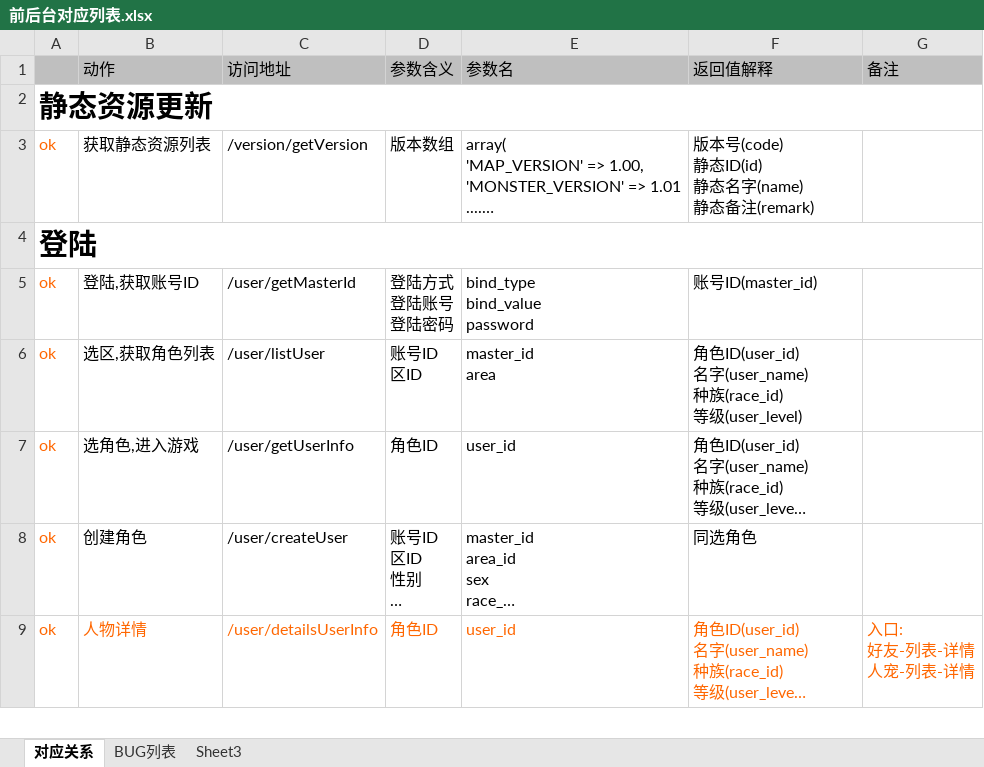
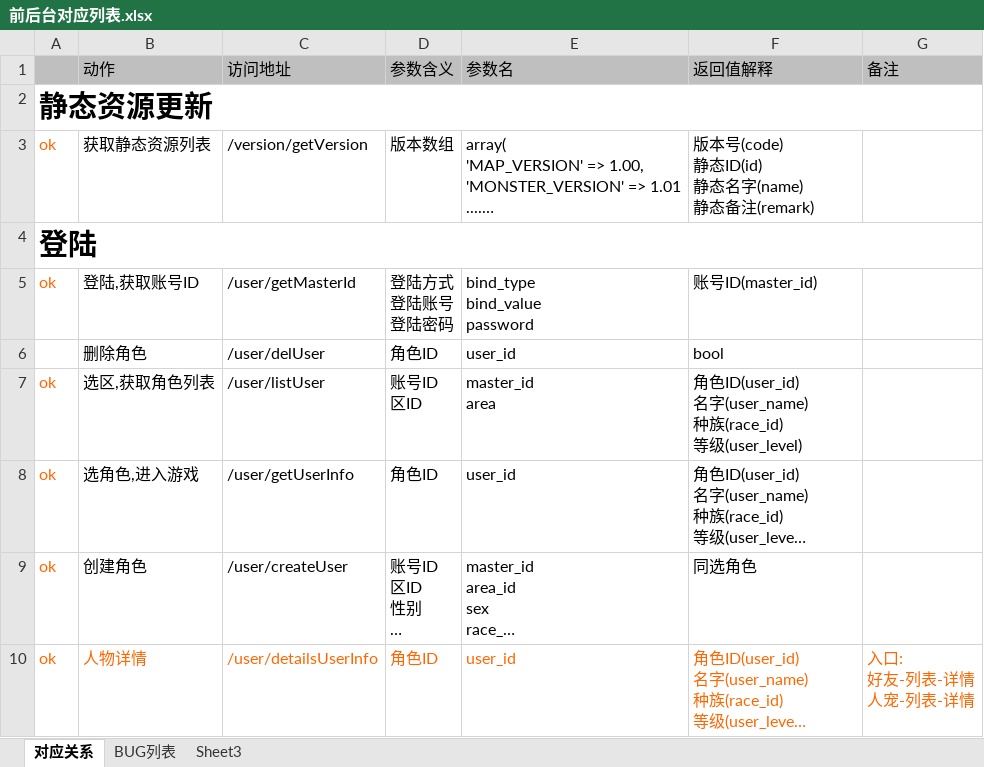
Before and after one commit to MacDino/fightgame, an Excel workbook: DOC/前后台对应列表.xlsx, sheet 对应关系, drawn as a sheet; only a part is shown; long unchanged cells end in …; values as stored, in another font and other column widths than the file's, no borders; the diff names each change by its address in the sheet, - before the commit and + after, or states it on an @@ line.

Commit message:
删除角色

```diff
--- a/DOC/前后台对应列表.xlsx (sheet 对应关系)
+++ b/DOC/前后台对应列表.xlsx (sheet 对应关系)
+row 6:  | 删除角色 | /user/delUser | 角色ID | user_id | bool
```
